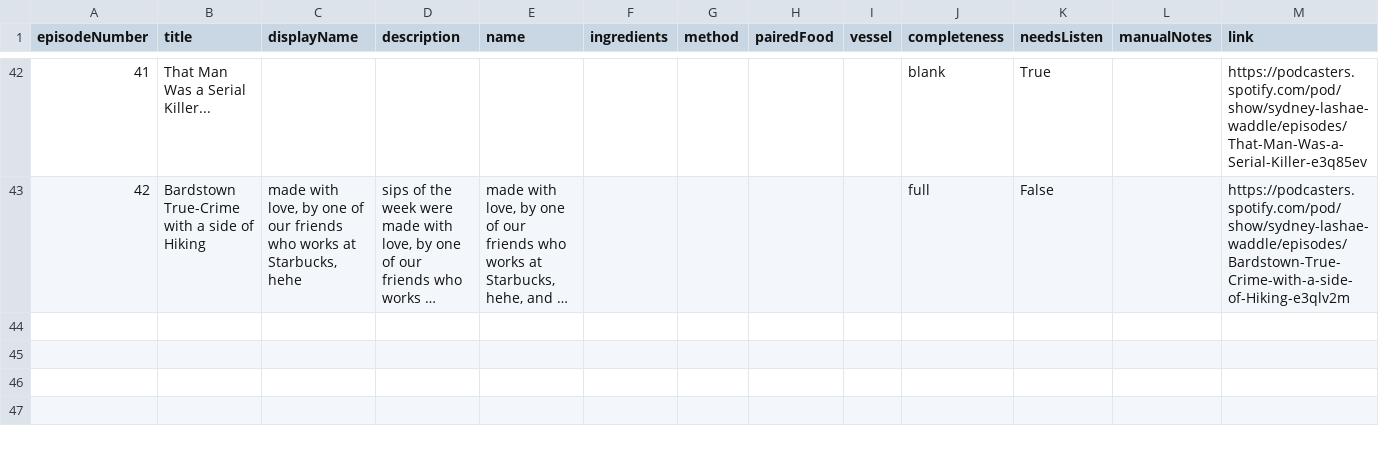
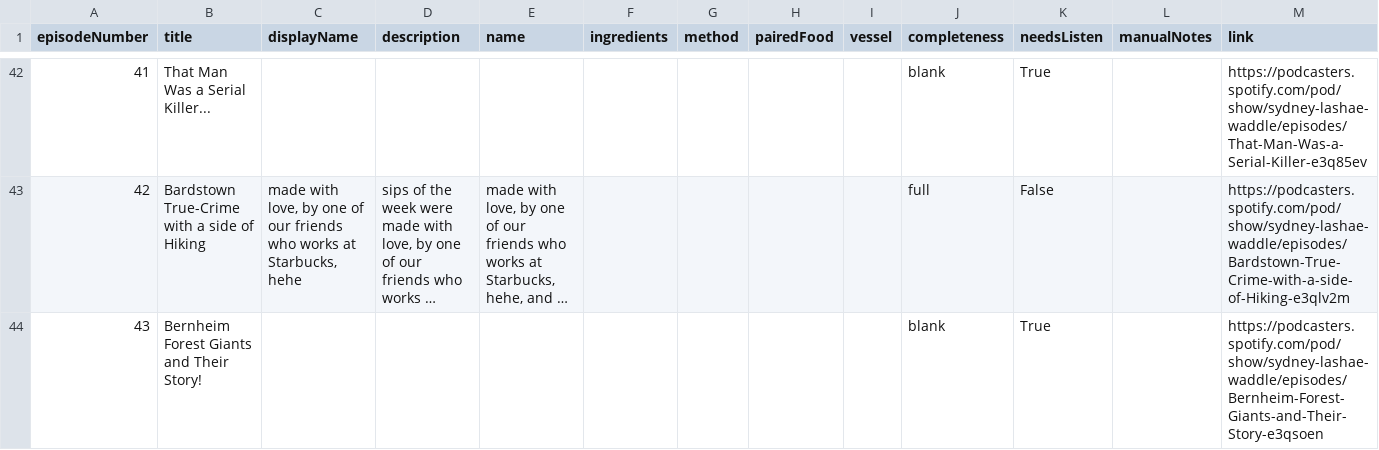
Before and after one commit to Chittinandchattin/website, a CSV file: assets/data/sips-checklist.csv, drawn as a sheet; only a part is shown, gaps mark what is left out; long unchanged cells end in …; the diff names each change by its address in the sheet, - before the commit and + after, or states it on an @@ line.

```diff
--- a/assets/data/sips-checklist.csv
+++ b/assets/data/sips-checklist.csv
+row 44: 43 | Bernheim Forest Giants and Their Story! |  |  |  |  |  |  |  | blank | True |  | https://podcasters.spotify.com/pod/show/sydney-lashae-waddle/episodes/Bernheim-Forest-Giants-and-Their-Story-e3qsoen
```
Also changed, not shown: 3 other files.
